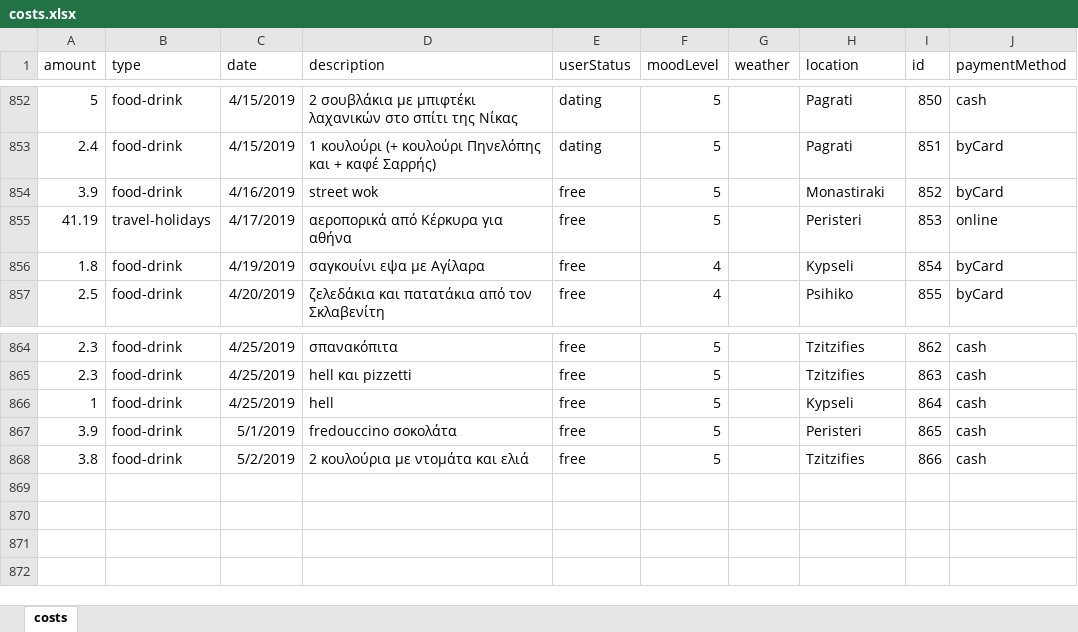
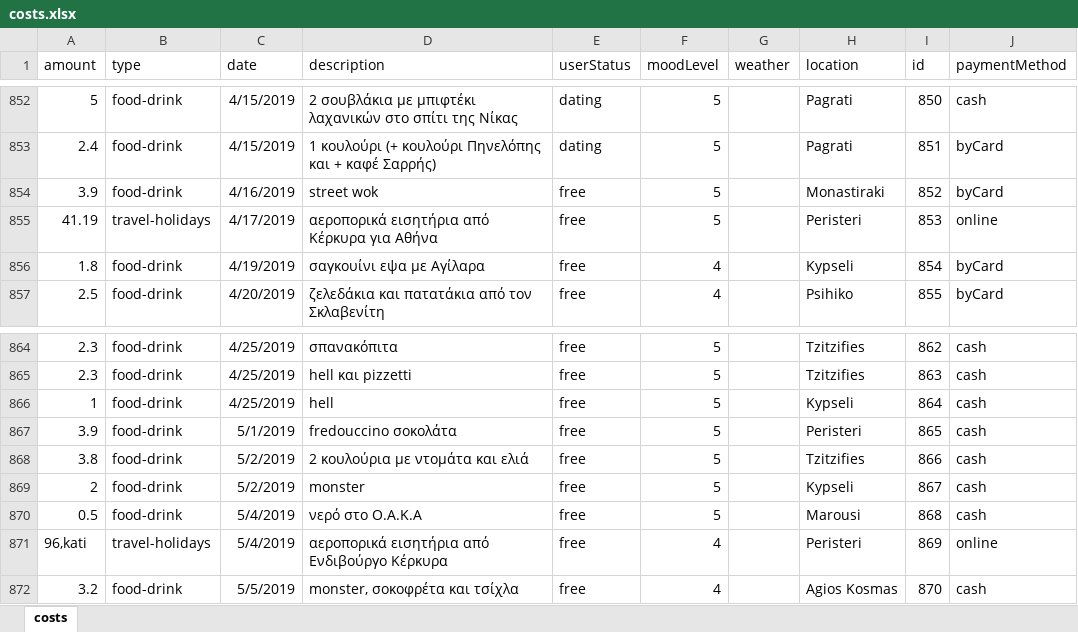
Before and after one commit to Blackpeak/Morgan, an Excel workbook: DataBase/Manos costs/costs.xlsx, sheet costs, drawn as a sheet; only a part is shown, gaps mark what is left out; values as stored, in another font and other column widths than the file's, no borders; table styles not drawn; the diff names each change by its address in the sheet, - before the commit and + after, or states it on an @@ line.

Commit message:
Gamwwww

```diff
--- a/DataBase/Manos costs/costs.xlsx (sheet costs)
+++ b/DataBase/Manos costs/costs.xlsx (sheet costs)
-D855 (description): αεροπορικά από Κέρκυρα για αθήνα
+D855 (description): αεροπορικά εισητήρια από Κέρκυρα για Αθήνα
+row 869: 2 | food-drink | 5/2/2019 | monster | free | 5 |  | Kypseli | 867 | cash
+row 870: 0.5 | food-drink | 5/4/2019 | νερό στο Ο.Α.Κ.Α | free | 5 |  | Marousi | 868 | cash
+row 871: 96,kati | travel-holidays | 5/4/2019 | αεροπορικά εισητήρια από Ενδιβούργο Κέρκυρα | free | 4 |  | Peristeri | 869 | online
+row 872: 3.2 | food-drink | 5/5/2019 | monster, σοκοφρέτα και τσίχλα | free | 4 |  | Agios Kosmas | 870 | cash
```
